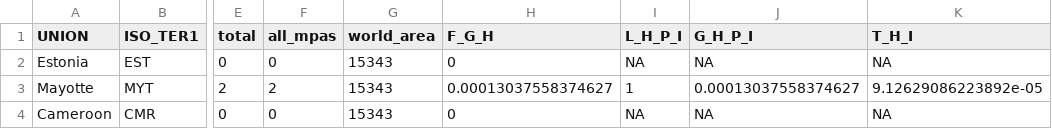
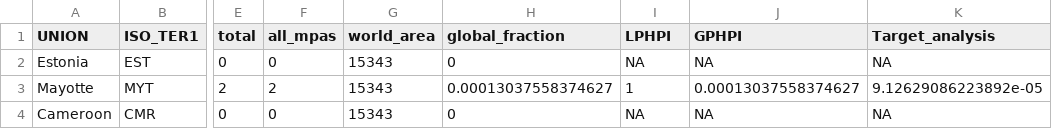
Before and after one commit to jkumagai96/Marine_Habitat_protection, a CSV file: Data_final/habitat_protection_indexes.csv, drawn as a sheet; only a part is shown, gaps mark what is left out; the diff names each change by its address in the sheet, - before the commit and + after, or states it on an @@ line.

```diff
--- a/Data_final/habitat_protection_indexes.csv
+++ b/Data_final/habitat_protection_indexes.csv
-H1: F_G_H
+H1: global_fraction
-I1: L_H_P_I
+I1: LPHPI
-J1: G_H_P_I
+J1: GPHPI
-K1: T_H_I
+K1: Target_analysis
```
Also changed, not shown: Data_final/habitat_protection_indexes_average.csv, Tables/supplementary_tableII.csv, 17 other files.
